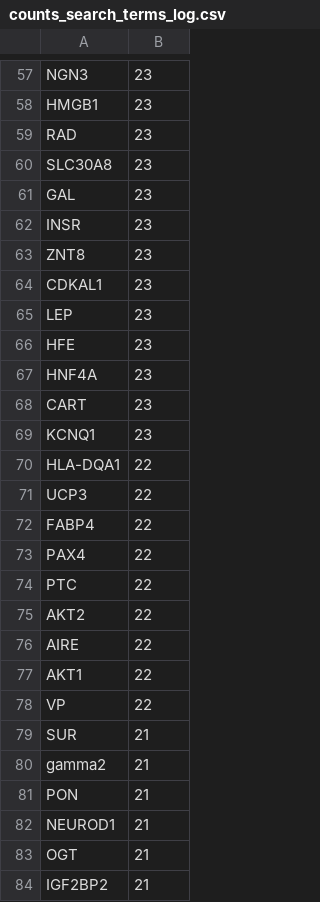
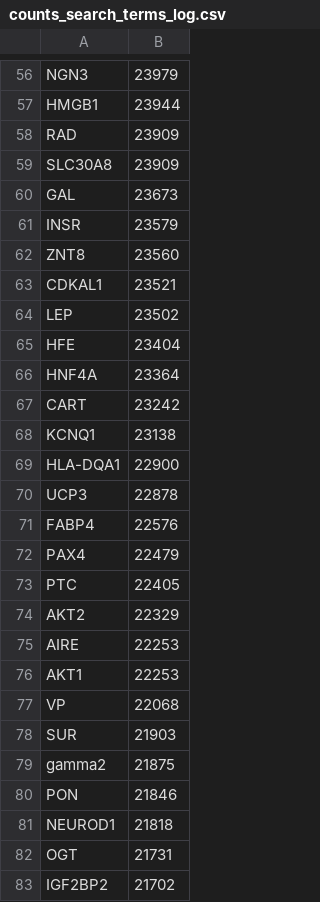
Before and after one commit to PhaBiFreiburg/PubMedPortable, a CSV file: plots/word_cloud/counts_search_terms_log.csv, drawn as a sheet; only a part is shown, gaps mark what is left out; addresses are those after the commit; the diff covers the shown part only; the diff names each change by its address in the sheet, - before the commit and + after, or states it on an @@ line.

```diff
--- a/plots/word_cloud/counts_search_terms_log.csv
+++ b/plots/word_cloud/counts_search_terms_log.csv
-B56: 23
+B56: 23979
-B57: 23
+B57: 23944
-B58:B59: 23
+B58:B59: 23909
-B60: 23
+B60: 23673
-B61: 23
+B61: 23579
-B62: 23
+B62: 23560
-B63: 23
+B63: 23521
-B64: 23
+B64: 23502
-B65: 23
+B65: 23404
-B66: 23
+B66: 23364
-B67: 23
+B67: 23242
-B68: 23
+B68: 23138
-B69: 22
+B69: 22900
-B70: 22
+B70: 22878
-B71: 22
+B71: 22576
-B72: 22
+B72: 22479
-B73: 22
+B73: 22405
-B74: 22
+B74: 22329
-B75:B76: 22
+B75:B76: 22253
-B77: 22
+B77: 22068
-B78: 21
+B78: 21903
-B79: 21
+B79: 21875
-B80: 21
+B80: 21846
-B81: 21
+B81: 21818
-B82: 21
+B82: 21731
-B83: 21
+B83: 21702
```
Also changed, not shown: 1 removed row and 121 edited cells elsewhere in this file, 1 other file.
